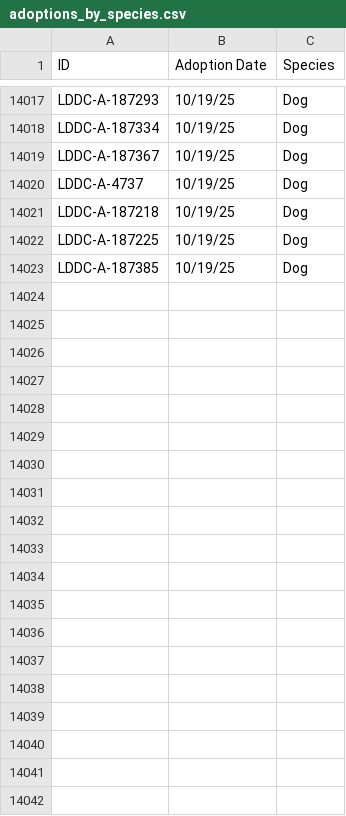
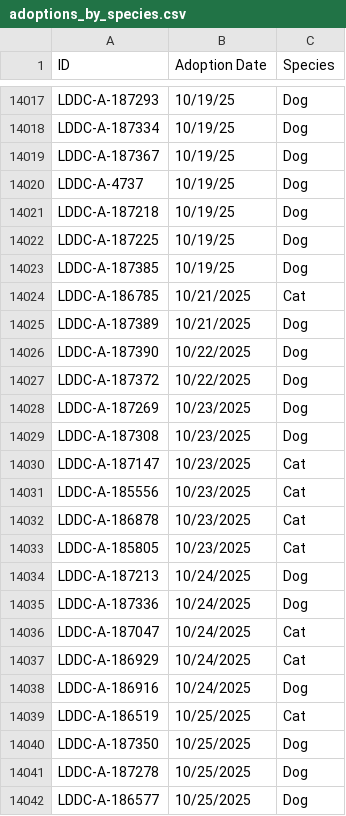
Before and after one commit to raunakg98/ldar-dashboard, a CSV file: adoption-dashboard/public/data/adoptions_by_species.csv, drawn as a sheet; only a part is shown, gaps mark what is left out; the diff covers the shown part only.

Commit message:
Updated data

```diff
--- a/adoption-dashboard/public/data/adoptions_by_species.csv
+++ b/adoption-dashboard/public/data/adoptions_by_species.csv
@@ -14023 +14023,20 @@ LDDC-A-187225,10/19/25,Dog
 LDDC-A-187385,10/19/25,Dog
+LDDC-A-186785,10/21/2025,Cat
+LDDC-A-187389,10/21/2025,Dog
+LDDC-A-187390,10/22/2025,Dog
+LDDC-A-187372,10/22/2025,Dog
+LDDC-A-187269,10/23/2025,Dog
+LDDC-A-187308,10/23/2025,Dog
+LDDC-A-187147,10/23/2025,Cat
+LDDC-A-185556,10/23/2025,Cat
+LDDC-A-186878,10/23/2025,Cat
+LDDC-A-185805,10/23/2025,Cat
+LDDC-A-187213,10/24/2025,Dog
+LDDC-A-187336,10/24/2025,Dog
+LDDC-A-187047,10/24/2025,Cat
+LDDC-A-186929,10/24/2025,Cat
+LDDC-A-186916,10/24/2025,Dog
+LDDC-A-186519,10/25/2025,Cat
+LDDC-A-187350,10/25/2025,Dog
+LDDC-A-187278,10/25/2025,Dog
+LDDC-A-186577,10/25/2025,Dog
```
Also changed, not shown: 30 added rows elsewhere in this file, 1 other file.
